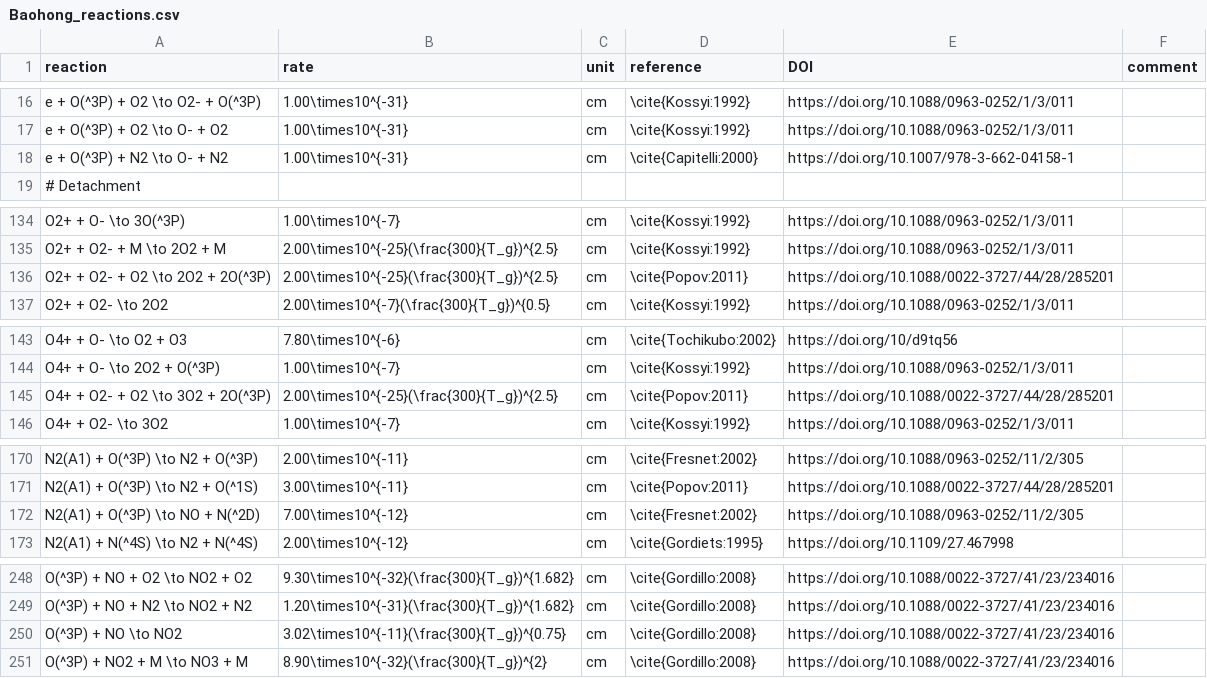
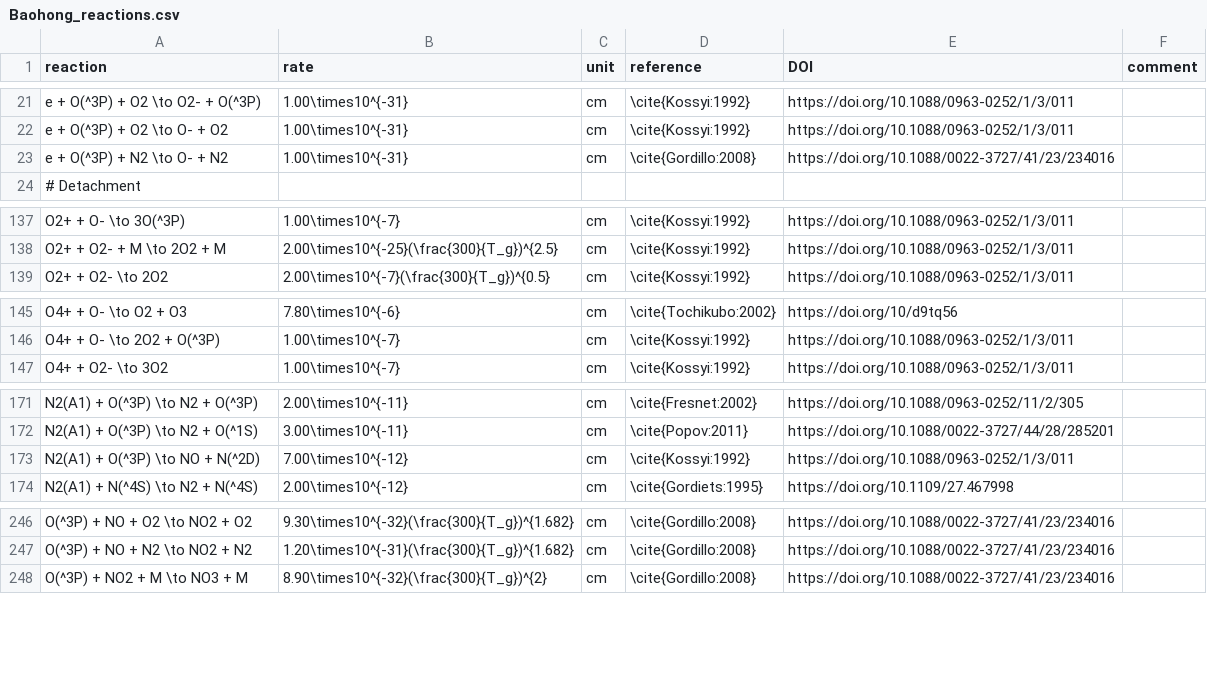
Before and after one commit to MD-CWI/afivo-streamer, a CSV file: transport_data/N2_O2/Baohong_reactions.csv, drawn as a sheet; only a part is shown, gaps mark what is left out; the diff covers the shown part only.

```diff
--- a/transport_data/N2_O2/Baohong_reactions.csv
+++ b/transport_data/N2_O2/Baohong_reactions.csv
@@ -17,3 +22,3 @@ e + O(^3P) + O2 \to O2- + O(^3P), 1.00\times10^{-31}, cm, \cite{Kossyi:1992}, ht
 e + O(^3P) + O2 \to O- + O2, 1.00\times10^{-31}, cm, \cite{Kossyi:1992}, https://doi.org/10.1088/0963-0252/1/3/011
-e + O(^3P) + N2 \to O- + N2, 1.00\times10^{-31}, cm, \cite{Capitelli:2000}, https://doi.org/10.1007/978-3-662-04158-1
+e + O(^3P) + N2 \to O- + N2, 1.00\times10^{-31}, cm, \cite{Gordillo:2008}, https://doi.org/10.1088/0022-3727/41/23/234016
 # Detachment
@@ -135,3 +138,2 @@ O2+ + O- \to 3O(^3P), 1.00\times10^{-7}, cm, \cite{Kossyi:1992}, https://doi.org
 O2+ + O2- + M \to 2O2 + M, 2.00\times10^{-25}(\frac{300}{T_g})^{2.5}, cm, \cite{Kossyi:1992}, https://doi.org/10.1088/0963-0252/1/3/011
-O2+ + O2- + O2 \to 2O2 + 2O(^3P), 2.00\times10^{-25}(\frac{300}{T_g})^{2.5}, cm, \cite{Popov:2011}, https://doi.org/10.1088/0022-3727/44/28/285201
 O2+ + O2- \to 2O2, 2.00\times10^{-7}(\frac{300}{T_g})^{0.5}, cm, \cite{Kossyi:1992}, https://doi.org/10.1088/0963-0252/1/3/011
@@ -144,3 +146,2 @@ O4+ + O- \to O2 + O3, 7.80\times10^{-6}, cm, \cite{Tochikubo:2002}, https://doi.
 O4+ + O- \to 2O2 + O(^3P), 1.00\times10^{-7}, cm, \cite{Kossyi:1992}, https://doi.org/10.1088/0963-0252/1/3/011
-O4+ + O2- + O2 \to 3O2 + 2O(^3P), 2.00\times10^{-25}(\frac{300}{T_g})^{2.5}, cm, \cite{Popov:2011}, https://doi.org/10.1088/0022-3727/44/28/285201
 O4+ + O2- \to 3O2, 1.00\times10^{-7}, cm, \cite{Kossyi:1992}, https://doi.org/10.1088/0963-0252/1/3/011
@@ -171,3 +172,3 @@ N2(A1) + O(^3P) \to N2 + O(^3P), 2.00\times10^{-11}, cm, \cite{Fresnet:2002}, ht
 N2(A1) + O(^3P) \to N2 + O(^1S), 3.00\times10^{-11}, cm, \cite{Popov:2011}, https://doi.org/10.1088/0022-3727/44/28/285201
-N2(A1) + O(^3P) \to NO + N(^2D), 7.00\times10^{-12}, cm, \cite{Fresnet:2002}, https://doi.org/10.1088/0963-0252/11/2/305
+N2(A1) + O(^3P) \to NO + N(^2D), 7.00\times10^{-12}, cm, \cite{Kossyi:1992}, https://doi.org/10.1088/0963-0252/1/3/011
 N2(A1) + N(^4S) \to N2 + N(^4S), 2.00\times10^{-12}, cm, \cite{Gordiets:1995}, https://doi.org/10.1109/27.467998
@@ -249,3 +247,2 @@ O(^3P) + NO + O2 \to NO2 + O2, 9.30\times10^{-32}(\frac{300}{T_g})^{1.682}, cm,
 O(^3P) + NO + N2 \to NO2 + N2, 1.20\times10^{-31}(\frac{300}{T_g})^{1.682}, cm, \cite{Gordillo:2008}, https://doi.org/10.1088/0022-3727/41/23/234016
-O(^3P) + NO \to NO2, 3.02\times10^{-11}(\frac{300}{T_g})^{0.75}, cm, \cite{Gordillo:2008}, https://doi.org/10.1088/0022-3727/41/23/234016
 O(^3P) + NO2 + M \to NO3 + M, 8.90\times10^{-32}(\frac{300}{T_g})^{2}, cm, \cite{Gordillo:2008}, https://doi.org/10.1088/0022-3727/41/23/234016
```
Also changed, not shown: 5 added rows, 8 removed rows, 1 moved row and 31 edited cells elsewhere in this file, 2 other files.
